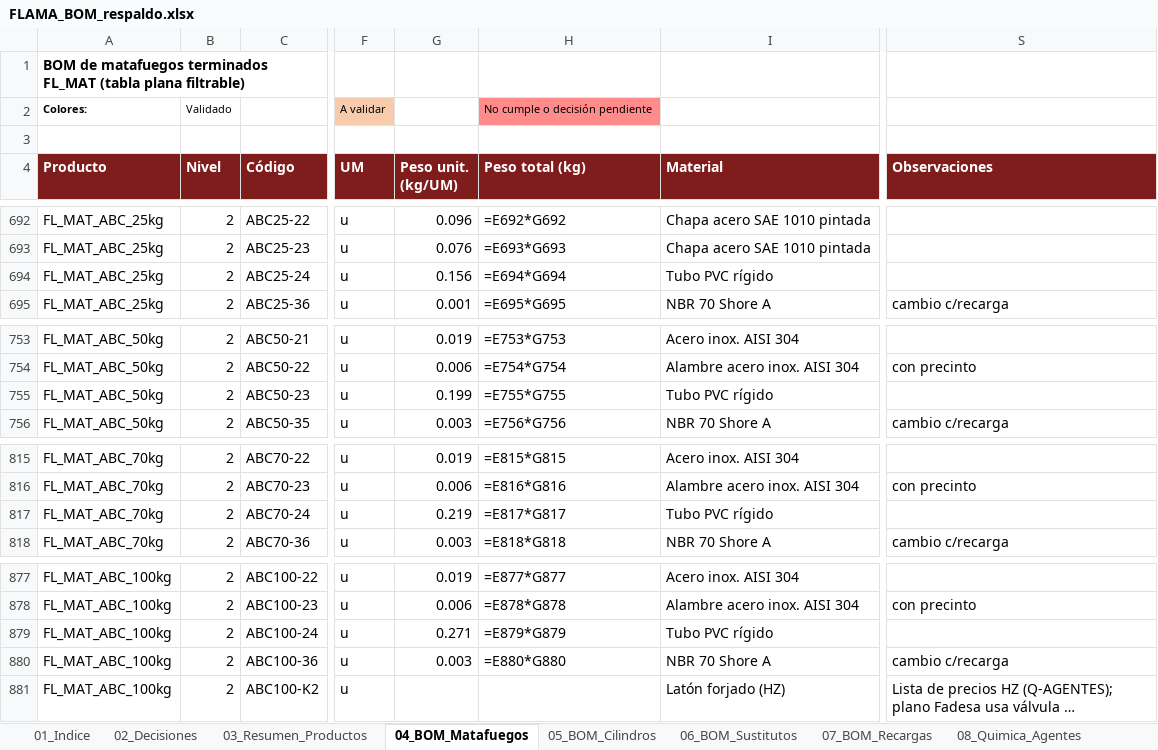
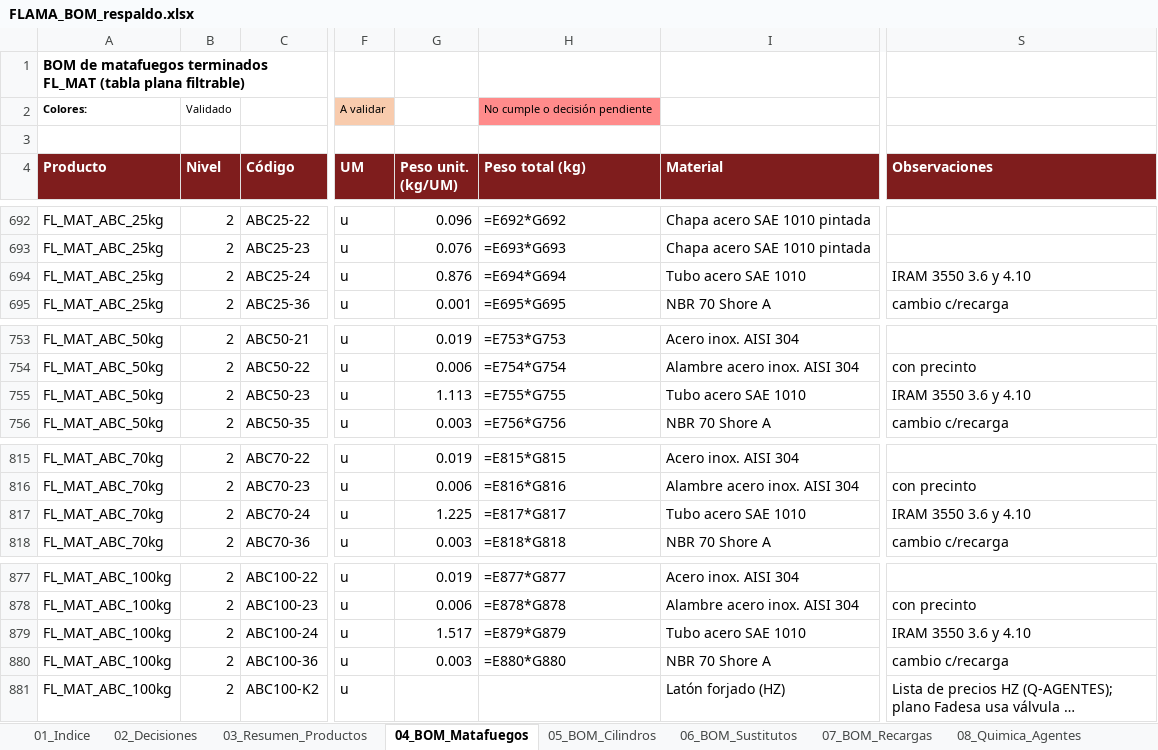
Before and after one commit to TadeoSinay/planos_flama-, an Excel workbook: salida/bom/respaldo/FLAMA_BOM_respaldo.xlsx, sheet 04_BOM_Matafuegos, drawn as a sheet; only a part is shown, gaps mark what is left out; long unchanged cells end in …; values as stored, in another font and other column widths than the file's, no borders; formulas without a stored value are shown as written; the diff names each change by its address in the sheet, - before the commit and + after, or states it on an @@ line.

```diff
--- a/salida/bom/respaldo/FLAMA_BOM_respaldo.xlsx (sheet 04_BOM_Matafuegos)
+++ b/salida/bom/respaldo/FLAMA_BOM_respaldo.xlsx (sheet 04_BOM_Matafuegos)
-G694 (Peso unit. (kg/UM)): 0.156
+G694 (Peso unit. (kg/UM)): 0.876
-I694 (Material): Tubo PVC rígido
+I694 (Material): Tubo acero SAE 1010
-S694 (Observaciones): (empty)
+S694 (Observaciones): IRAM 3550 3.6 y 4.10
-G755 (Peso unit. (kg/UM)): 0.199
+G755 (Peso unit. (kg/UM)): 1.113
-I755 (Material): Tubo PVC rígido
+I755 (Material): Tubo acero SAE 1010
-S755 (Observaciones): (empty)
+S755 (Observaciones): IRAM 3550 3.6 y 4.10
-G817 (Peso unit. (kg/UM)): 0.219
+G817 (Peso unit. (kg/UM)): 1.225
-I817 (Material): Tubo PVC rígido
+I817 (Material): Tubo acero SAE 1010
-S817 (Observaciones): (empty)
+S817 (Observaciones): IRAM 3550 3.6 y 4.10
-G879 (Peso unit. (kg/UM)): 0.271
+G879 (Peso unit. (kg/UM)): 1.517
-I879 (Material): Tubo PVC rígido
+I879 (Material): Tubo acero SAE 1010
-S879 (Observaciones): (empty)
+S879 (Observaciones): IRAM 3550 3.6 y 4.10
```
Also changed, not shown: sheet BOM_FL_MAT_ABC_50kg, sheet BOM_FL_MAT_ABC_25kg, sheet BOM_FL_MAT_ABC_70kg, sheet BOM_FL_MAT_ABC_100kg, salida/bom/FLAMA_BOM.xlsx, salida/mrp/FLAMA_MRP.xlsx, 54 other files.
